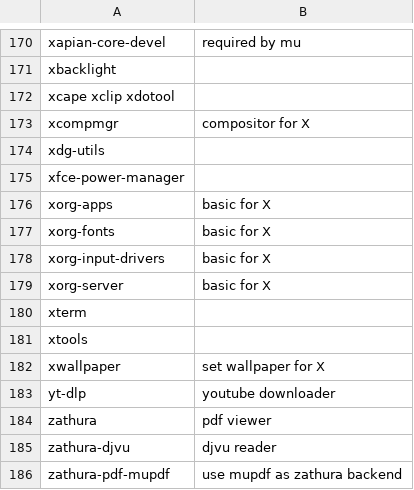
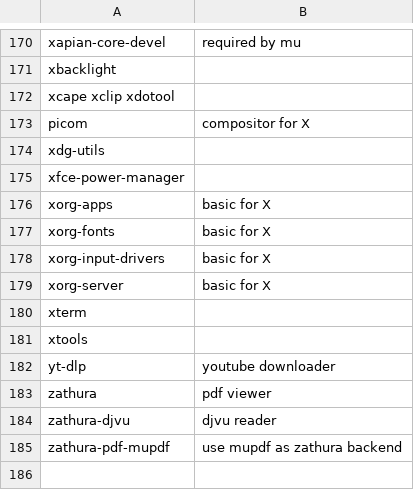
Before and after one commit to lokeshmohanty/dotfiles, a CSV file: packages.csv, drawn as a sheet; only a part is shown, gaps mark what is left out.

```diff
--- a/packages.csv
+++ b/packages.csv
@@ -172,3 +172,3 @@ xbacklight
 xcape xclip xdotool
-xcompmgr, compositor for X
+picom, compositor for X
 xdg-utils
@@ -181,3 +181,2 @@ xterm
 xtools
-xwallpaper, set wallpaper for X
 yt-dlp, youtube downloader
```
Also changed, not shown: 14 other files.
